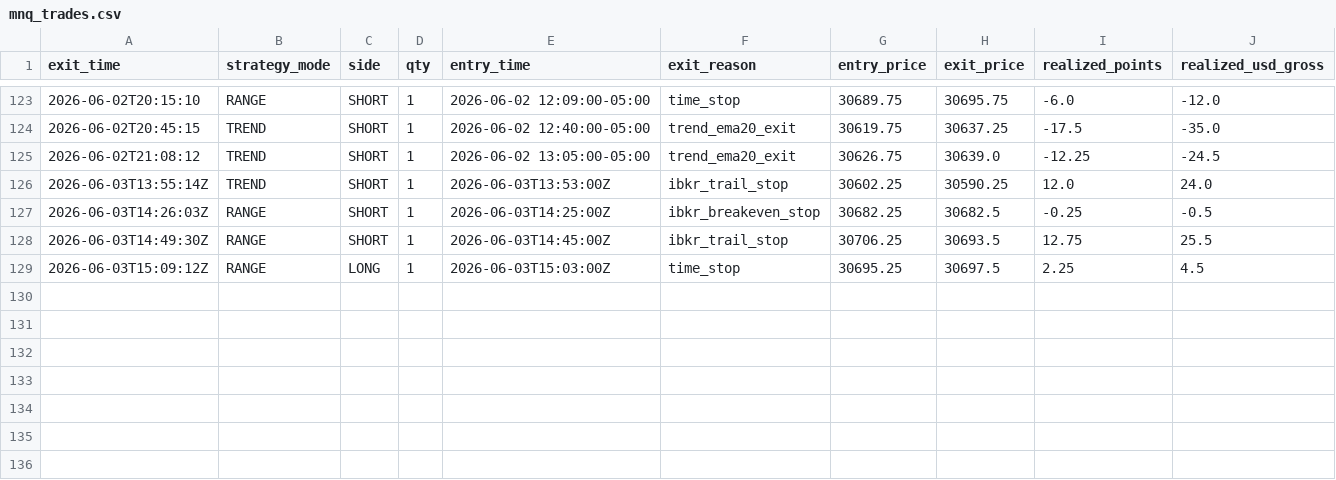
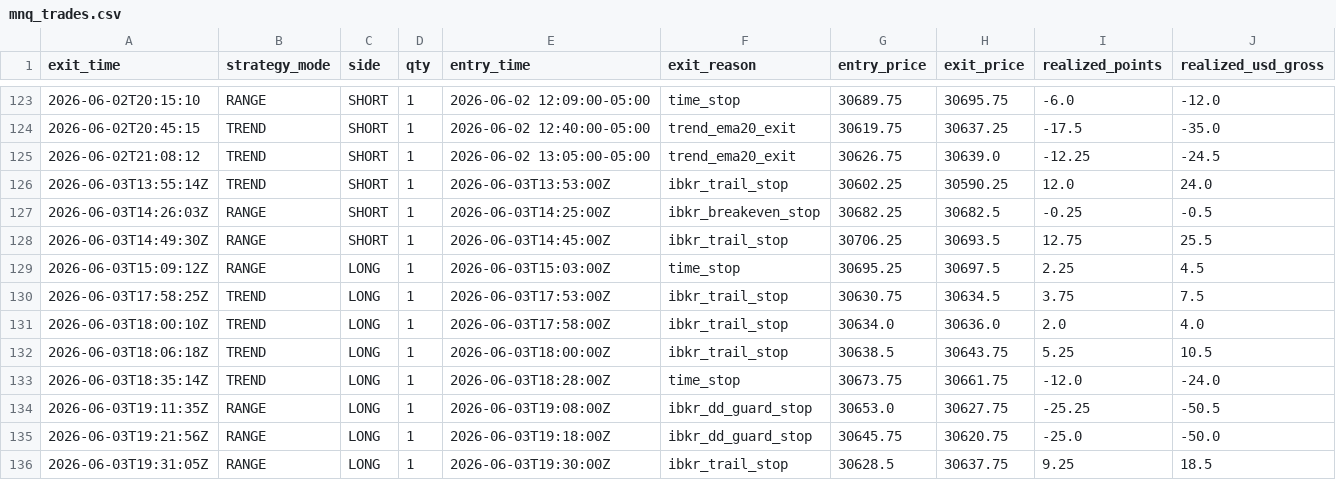
Before and after one commit to cozerdag/mnq-dashboard, a CSV file: data/mnq_trades.csv, drawn as a sheet; only a part is shown, gaps mark what is left out; rows hold the shown columns only; the diff names each change by its address in the sheet, - before the commit and + after, or states it on an @@ line.

```diff
--- a/data/mnq_trades.csv
+++ b/data/mnq_trades.csv
+row 130: 2026-06-03T17:58:25Z | TREND | LONG | 1 | 2026-06-03T17:53:00Z | ibkr_trail_stop | 30630.75 | 30634.5 | 3.75 | 7.5
+row 131: 2026-06-03T18:00:10Z | TREND | LONG | 1 | 2026-06-03T17:58:00Z | ibkr_trail_stop | 30634.0 | 30636.0 | 2.0 | 4.0
+row 132: 2026-06-03T18:06:18Z | TREND | LONG | 1 | 2026-06-03T18:00:00Z | ibkr_trail_stop | 30638.5 | 30643.75 | 5.25 | 10.5
+row 133: 2026-06-03T18:35:14Z | TREND | LONG | 1 | 2026-06-03T18:28:00Z | time_stop | 30673.75 | 30661.75 | -12.0 | -24.0
+row 134: 2026-06-03T19:11:35Z | RANGE | LONG | 1 | 2026-06-03T19:08:00Z | ibkr_dd_guard_stop | 30653.0 | 30627.75 | -25.25 | -50.5
+row 135: 2026-06-03T19:21:56Z | RANGE | LONG | 1 | 2026-06-03T19:18:00Z | ibkr_dd_guard_stop | 30645.75 | 30620.75 | -25.0 | -50.0
+row 136: 2026-06-03T19:31:05Z | RANGE | LONG | 1 | 2026-06-03T19:30:00Z | ibkr_trail_stop | 30628.5 | 30637.75 | 9.25 | 18.5
```
Also changed, not shown: 2 other files.
